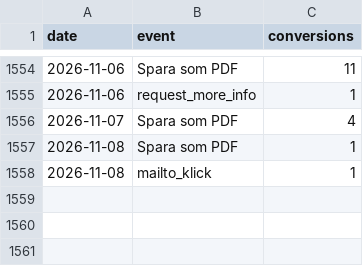
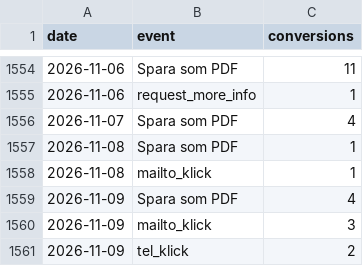
Before and after one commit to Logivey/webbstatistik, a CSV file: data/sw/ga_events_daily.csv, drawn as a sheet; only a part is shown, gaps mark what is left out; the diff names each change by its address in the sheet, - before the commit and + after, or states it on an @@ line.

```diff
--- a/data/sw/ga_events_daily.csv
+++ b/data/sw/ga_events_daily.csv
+row 1559: 2026-11-09 | Spara som PDF | 4
+row 1560: 2026-11-09 | mailto_klick | 3
+row 1561: 2026-11-09 | tel_klick | 2
```
Also changed, not shown: data/hilfa/ga_channels_daily.csv, data/hilfa/ga_events_daily.csv, 7 other files.
